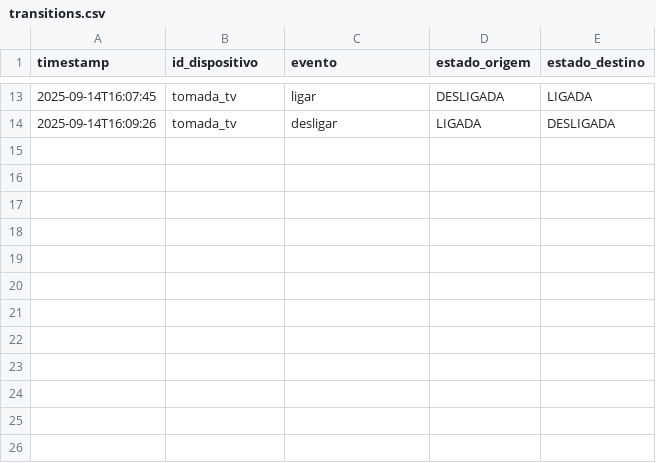
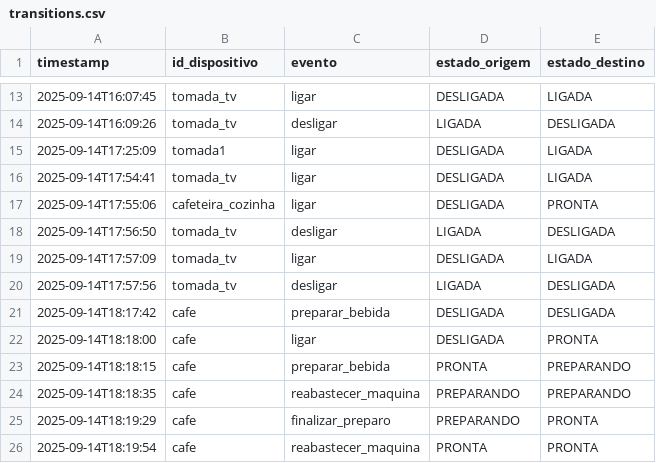
Before and after one commit to daniamorimdesa/smart-home-hub, a CSV file: data/logs/transitions.csv, drawn as a sheet; only a part is shown, gaps mark what is left out.

```diff
--- a/data/logs/transitions.csv
+++ b/data/logs/transitions.csv
@@ -14 +14,13 @@ timestamp,id_dispositivo,evento,estado_origem,estado_destino
 2025-09-14T16:09:26,tomada_tv,desligar,LIGADA,DESLIGADA
+2025-09-14T17:25:09,tomada1,ligar,DESLIGADA,LIGADA
+2025-09-14T17:54:41,tomada_tv,ligar,DESLIGADA,LIGADA
+2025-09-14T17:55:06,cafeteira_cozinha,ligar,DESLIGADA,PRONTA
+2025-09-14T17:56:50,tomada_tv,desligar,LIGADA,DESLIGADA
+2025-09-14T17:57:09,tomada_tv,ligar,DESLIGADA,LIGADA
+2025-09-14T17:57:56,tomada_tv,desligar,LIGADA,DESLIGADA
+2025-09-14T18:17:42,cafe,preparar_bebida,DESLIGADA,DESLIGADA
+2025-09-14T18:18:00,cafe,ligar,DESLIGADA,PRONTA
+2025-09-14T18:18:15,cafe,preparar_bebida,PRONTA,PREPARANDO
+2025-09-14T18:18:35,cafe,reabastecer_maquina,PREPARANDO,PREPARANDO
+2025-09-14T18:19:29,cafe,finalizar_preparo,PREPARANDO,PRONTA
+2025-09-14T18:19:54,cafe,reabastecer_maquina,PRONTA,PRONTA
```
Also changed, not shown: data/logs/events.csv, 6 other files.
